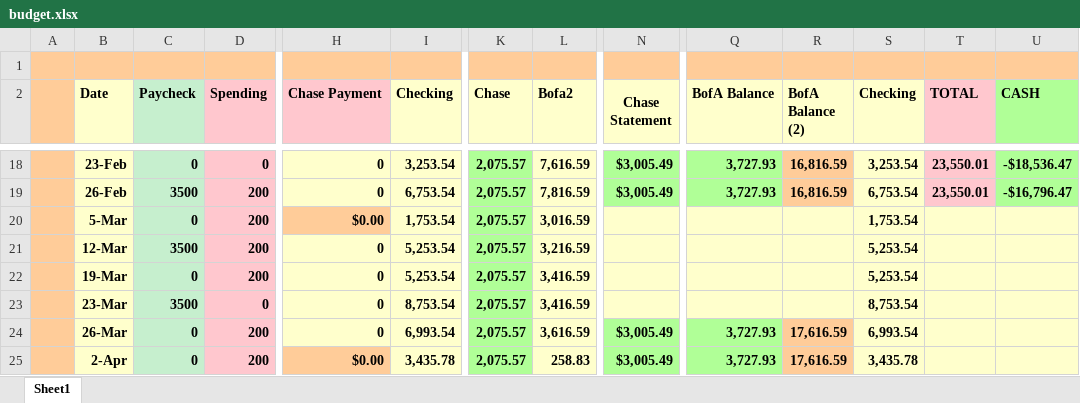
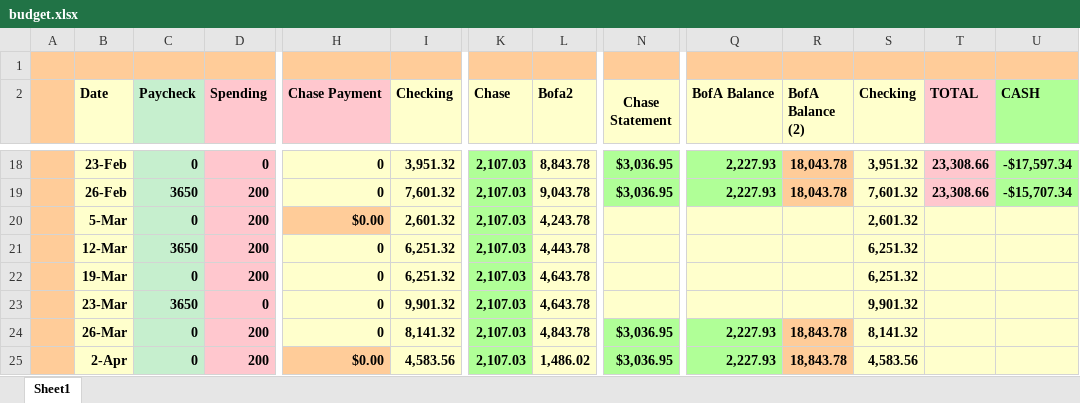
Before and after one commit to sedwar/findash, an Excel workbook: budget-dashboard/public/budget.xlsx, sheet Sheet1, drawn as a sheet; only a part is shown, gaps mark what is left out; values as stored, in another font and other column widths than the file's, no borders; the diff covers the shown part only; the diff names each change by its address in the sheet, - before the commit and + after, or states it on an @@ line.

```diff
--- a/budget-dashboard/public/budget.xlsx (sheet Sheet1)
+++ b/budget-dashboard/public/budget.xlsx (sheet Sheet1)
-I18 (Checking): 3,253.54
+I18 (Checking): 3,951.32
-K18:K25 (Chase): 2,075.57
+K18:K25 (Chase): 2,107.03
-L18 (Bofa2): 7,616.59
+L18 (Bofa2): 8,843.78
-N18:N19 (Chase Statement): $3,005.49
+N18:N19 (Chase Statement): $3,036.95
-Q18:Q19 (BofA Balance): 3,727.93
+Q18:Q19 (BofA Balance): 2,227.93
-R18:R19 (BofA Balance (2)): 16,816.59
+R18:R19 (BofA Balance (2)): 18,043.78
-S18 (Checking): 3,253.54
+S18 (Checking): 3,951.32
-T18:T19 (TOTAL): 23,550.01
+T18:T19 (TOTAL): 23,308.66
-U18 (CASH): -$18,536.47
+U18 (CASH): -$17,597.34
-C19 (Paycheck): 3500
+C19 (Paycheck): 3650
-I19 (Checking): 6,753.54
+I19 (Checking): 7,601.32
-L19 (Bofa2): 7,816.59
+L19 (Bofa2): 9,043.78
-S19 (Checking): 6,753.54
+S19 (Checking): 7,601.32
-U19 (CASH): -$16,796.47
+U19 (CASH): -$15,707.34
-I20 (Checking): 1,753.54
+I20 (Checking): 2,601.32
-L20 (Bofa2): 3,016.59
+L20 (Bofa2): 4,243.78
-S20 (Checking): 1,753.54
+S20 (Checking): 2,601.32
-C21 (Paycheck): 3500
+C21 (Paycheck): 3650
-I21:I22 (Checking): 5,253.54
+I21:I22 (Checking): 6,251.32
-L21 (Bofa2): 3,216.59
+L21 (Bofa2): 4,443.78
-S21:S22 (Checking): 5,253.54
+S21:S22 (Checking): 6,251.32
-L22:L23 (Bofa2): 3,416.59
+L22:L23 (Bofa2): 4,643.78
-C23 (Paycheck): 3500
+C23 (Paycheck): 3650
-I23 (Checking): 8,753.54
+I23 (Checking): 9,901.32
-S23 (Checking): 8,753.54
+S23 (Checking): 9,901.32
-I24 (Checking): 6,993.54
+I24 (Checking): 8,141.32
-L24 (Bofa2): 3,616.59
+L24 (Bofa2): 4,843.78
-N24:N25 (Chase Statement): $3,005.49
+N24:N25 (Chase Statement): $3,036.95
-Q24:Q25 (BofA Balance): 3,727.93
+Q24:Q25 (BofA Balance): 2,227.93
-R24:R25 (BofA Balance (2)): 17,616.59
+R24:R25 (BofA Balance (2)): 18,843.78
-S24 (Checking): 6,993.54
+S24 (Checking): 8,141.32
-I25 (Checking): 3,435.78
+I25 (Checking): 4,583.56
-L25 (Bofa2): 258.83
+L25 (Bofa2): 1,486.02
-S25 (Checking): 3,435.78
+S25 (Checking): 4,583.56
```
Also changed, not shown: 1 added row, 1 removed row and 95 edited cells elsewhere in this sheet, 5 other files.
